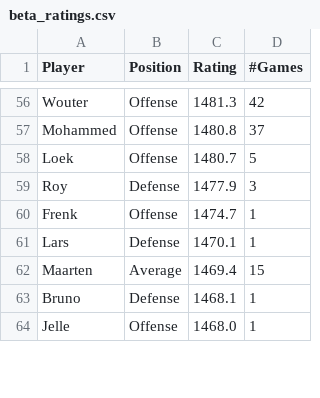
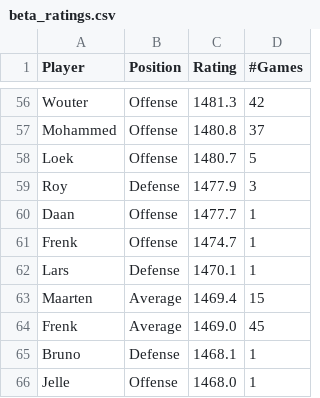
Before and after one commit to BartvonMeijenfeldt/fussball_rankings, a CSV file: beta_ratings.csv, drawn as a sheet; only a part is shown, gaps mark what is left out; the diff covers the shown part only; the diff names each change by its address in the sheet, - before the commit and + after, or states it on an @@ line.

```diff
--- a/beta_ratings.csv
+++ b/beta_ratings.csv
+row 60: Daan | Offense | 1477.7 | 1
+row 64: Frenk | Average | 1469.0 | 45
```
Also changed, not shown: 5 added rows, 6 removed rows and 4 edited cells elsewhere in this file, calculations.csv, results_table_football.csv, 1 other file.
